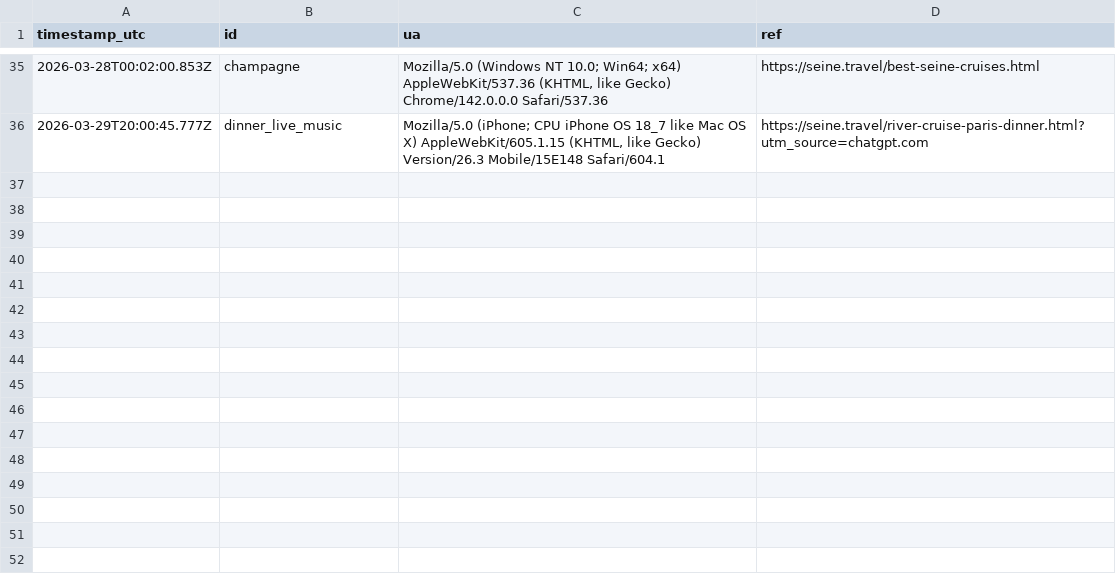
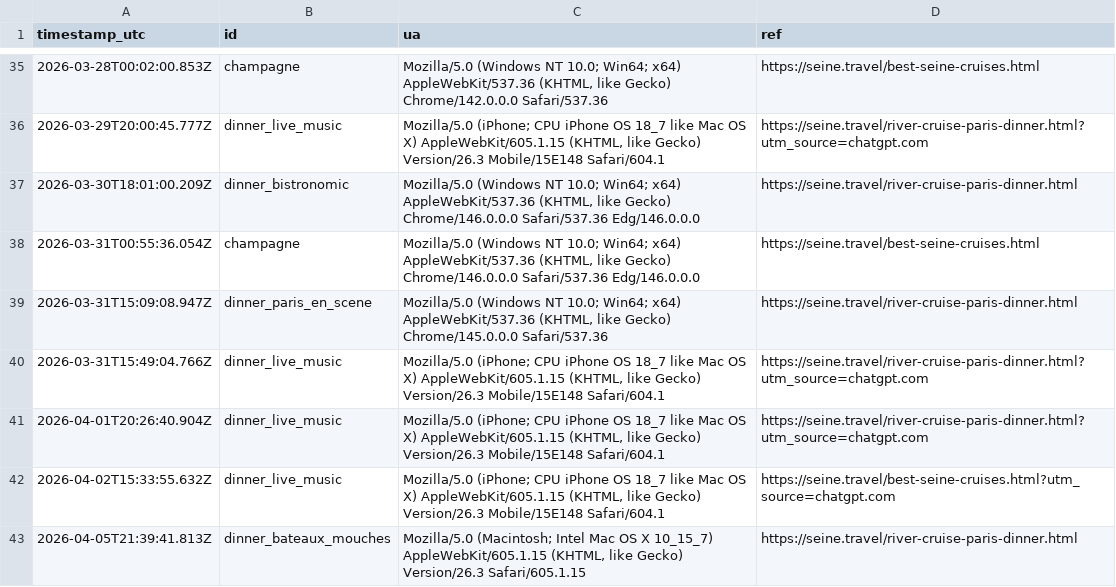
Before and after one commit to Elitedomainsx/seine-travel, a CSV file: data/econ_clicks_latest.csv, drawn as a sheet; only a part is shown, gaps mark what is left out; the diff names each change by its address in the sheet, - before the commit and + after, or states it on an @@ line.

```diff
--- a/data/econ_clicks_latest.csv
+++ b/data/econ_clicks_latest.csv
+row 37: 2026-03-30T18:01:00.209Z | dinner_bistronomic | Mozilla/5.0 (Windows NT 10.0; Win64; x64) AppleWebKit/537.36 (KHTML, like Gecko) Chrome/146.0.0.0 Safari/537.36 Edg/146.0.0.0 | https://seine.travel/river-cruise-paris-dinner.html
+row 38: 2026-03-31T00:55:36.054Z | champagne | Mozilla/5.0 (Windows NT 10.0; Win64; x64) AppleWebKit/537.36 (KHTML, like Gecko) Chrome/146.0.0.0 Safari/537.36 Edg/146.0.0.0 | https://seine.travel/best-seine-cruises.html
+row 39: 2026-03-31T15:09:08.947Z | dinner_paris_en_scene | Mozilla/5.0 (Windows NT 10.0; Win64; x64) AppleWebKit/537.36 (KHTML, like Gecko) Chrome/145.0.0.0 Safari/537.36 | https://seine.travel/river-cruise-paris-dinner.html
+row 40: 2026-03-31T15:49:04.766Z | dinner_live_music | Mozilla/5.0 (iPhone; CPU iPhone OS 18_7 like Mac OS X) AppleWebKit/605.1.15 (KHTML, like Gecko) Version/26.3 Mobile/15E148 Safari/604.1 | https://seine.travel/river-cruise-paris-dinner.html?utm_source=chatgpt.com
+row 41: 2026-04-01T20:26:40.904Z | dinner_live_music | Mozilla/5.0 (iPhone; CPU iPhone OS 18_7 like Mac OS X) AppleWebKit/605.1.15 (KHTML, like Gecko) Version/26.3 Mobile/15E148 Safari/604.1 | https://seine.travel/river-cruise-paris-dinner.html?utm_source=chatgpt.com
+row 42: 2026-04-02T15:33:55.632Z | dinner_live_music | Mozilla/5.0 (iPhone; CPU iPhone OS 18_7 like Mac OS X) AppleWebKit/605.1.15 (KHTML, like Gecko) Version/26.3 Mobile/15E148 Safari/604.1 | https://seine.travel/best-seine-cruises.html?utm_source=chatgpt.com
+row 43: 2026-04-05T21:39:41.813Z | dinner_bateaux_mouches | Mozilla/5.0 (Macintosh; Intel Mac OS X 10_15_7) AppleWebKit/605.1.15 (KHTML, like Gecko) Version/26.3 Safari/605.1.15 | https://seine.travel/river-cruise-paris-dinner.html
```
Also changed, not shown: 5 other files.
